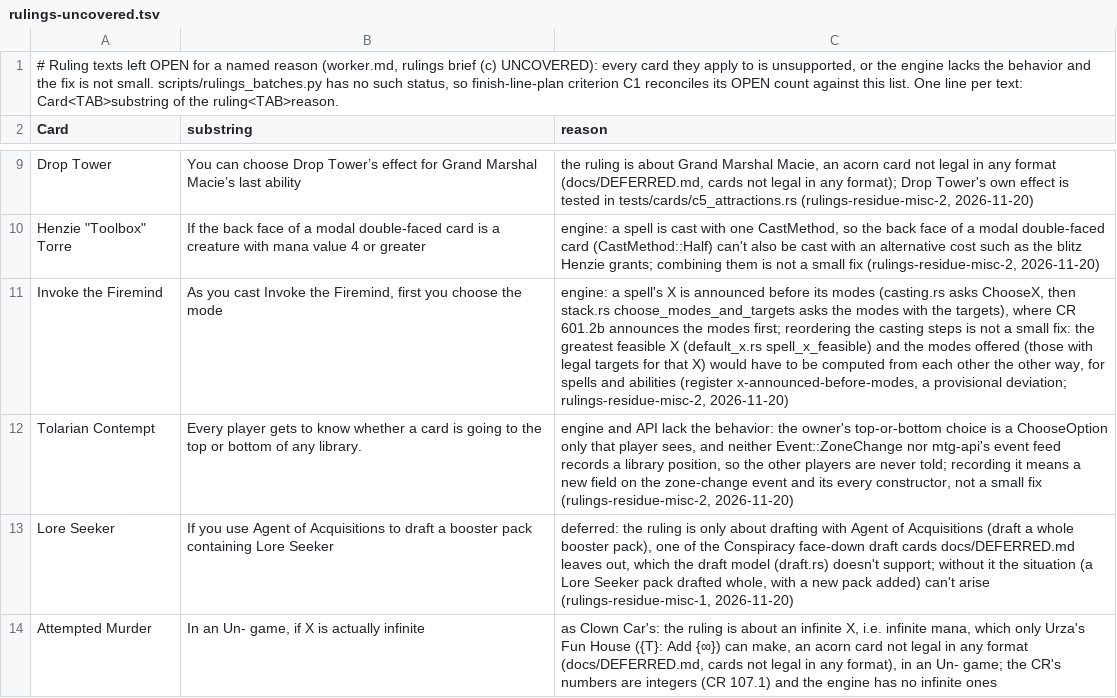
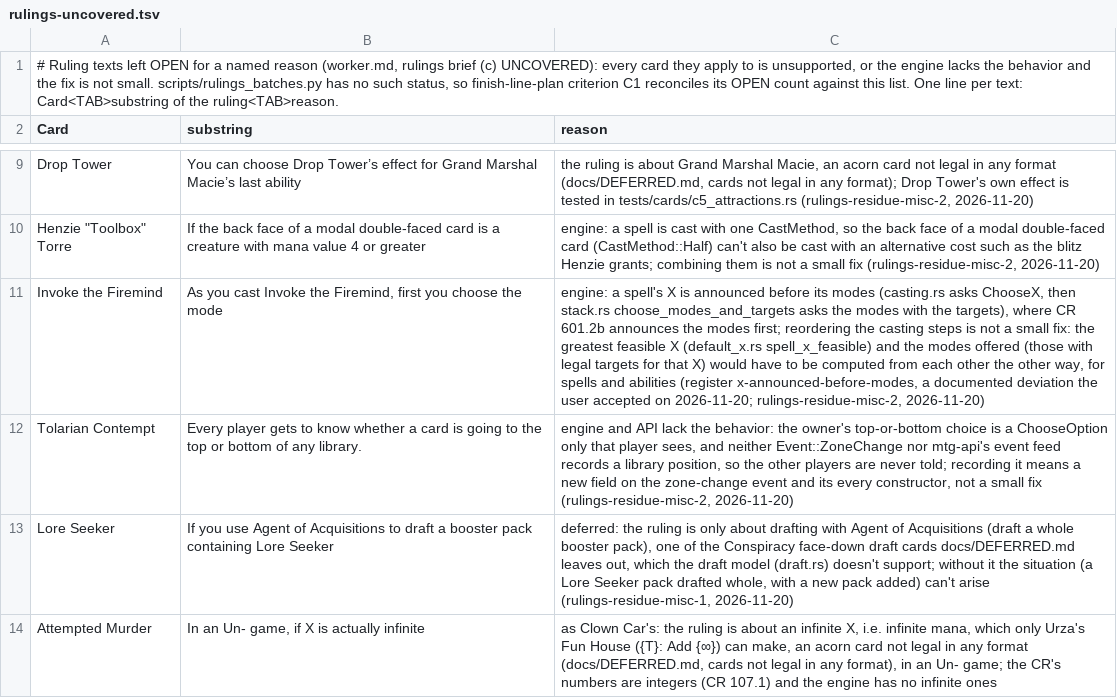
Before and after one commit to morvor/mtg-sim, a TSV file: docs/rulings-uncovered.tsv, drawn as a sheet; only a part is shown, gaps mark what is left out; the diff names each change by its address in the sheet, - before the commit and + after, or states it on an @@ line.

```diff
--- a/docs/rulings-uncovered.tsv
+++ b/docs/rulings-uncovered.tsv
-C11 (reason): …x-announced-before-modes, a provisional deviation; rulings-residue-misc-2, 2026-11-20)
+C11 (reason): …x-announced-before-modes, a documented deviation the user accepted on 2026-11-20; rulings-residue-misc-2, 2026-11-20)
```
Also changed, not shown: 4 other files.
